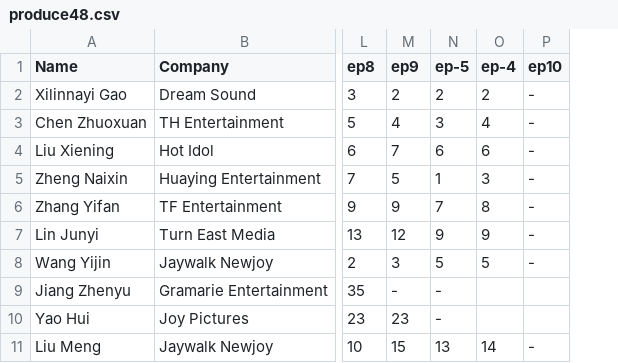
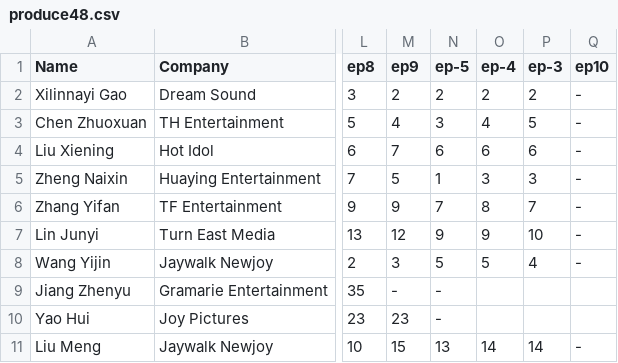
Before and after one commit to sheronimo/chuang2020rankings, a CSV file: produce48.csv, drawn as a sheet; only a part is shown, gaps mark what is left out; the diff names each change by its address in the sheet, - before the commit and + after, or states it on an @@ line.

```diff
--- a/produce48.csv
+++ b/produce48.csv
+column P (ep-3), rows 2-11: 2 | 5 | 6 | 3 | 7 | 10 | 4 |  |  | 14
```
Also changed, not shown: 2 other files.
